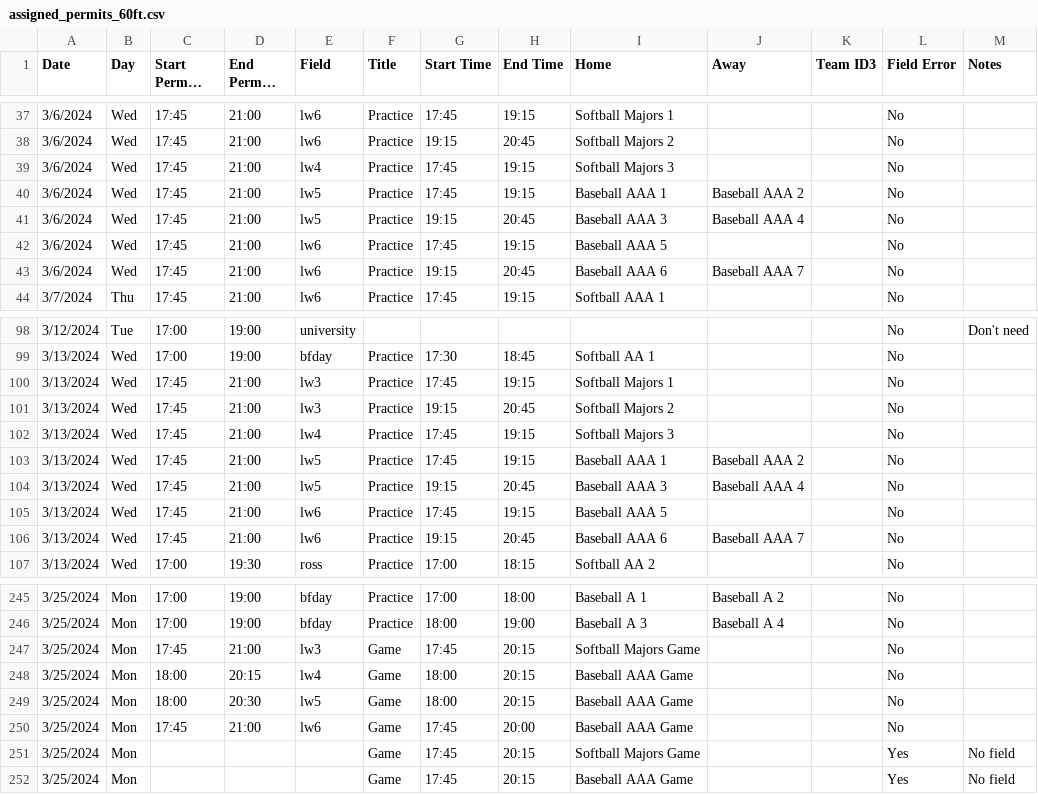
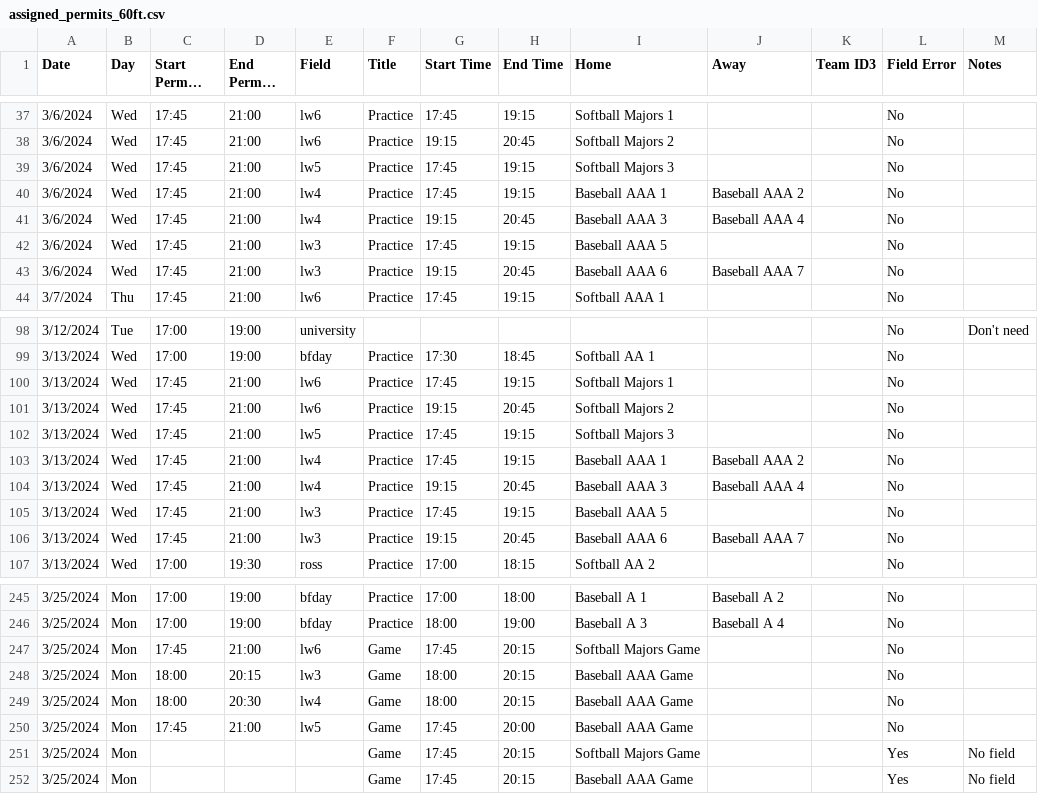
Before and after one commit to ncllball/ncll-schedule, a CSV file: assigned_permits_60ft.csv, drawn as a sheet; only a part is shown, gaps mark what is left out; long unchanged cells end in …; the diff covers the shown part only; the diff names each change by its address in the sheet, - before the commit and + after, or states it on an @@ line.

```diff
--- a/assigned_permits_60ft.csv
+++ b/assigned_permits_60ft.csv
-E39 (Field): lw4
+E39 (Field): lw5
-E40:E41 (Field): lw5
+E40:E41 (Field): lw4
-E42:E43 (Field): lw6
+E42:E43 (Field): lw3
-E100:E101 (Field): lw3
+E100:E101 (Field): lw6
-E102 (Field): lw4
+E102 (Field): lw5
-E103:E104 (Field): lw5
+E103:E104 (Field): lw4
-E105:E106 (Field): lw6
+E105:E106 (Field): lw3
-E247 (Field): lw3
+E247 (Field): lw6
-E248 (Field): lw4
+E248 (Field): lw3
-E249 (Field): lw5
+E249 (Field): lw4
-E250 (Field): lw6
+E250 (Field): lw5
```
Also changed, not shown: 1 added row, 1 removed row and 19 edited cells elsewhere in this file.
